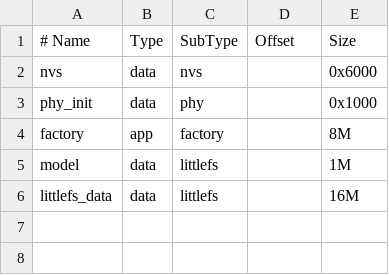
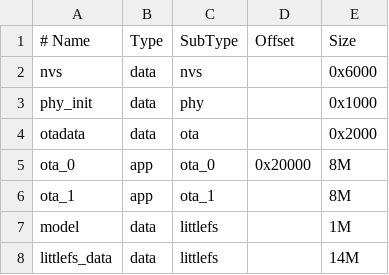
Before and after one commit to 0x1d/crucible, a CSV file: firmware/partitions.csv, drawn as a sheet.

```diff
--- a/firmware/partitions.csv
+++ b/firmware/partitions.csv
@@ -3,4 +3,6 @@ nvs,           data, nvs,      ,       0x6000,
 phy_init,      data, phy,      ,       0x1000,
-factory,       app,  factory,  ,       8M,
+otadata,       data, ota,      ,       0x2000,
+ota_0,         app,  ota_0,    0x20000, 8M,
+ota_1,         app,  ota_1,    ,       8M,
 model,         data, littlefs, ,       1M,
-littlefs_data, data, littlefs, ,       16M,
+littlefs_data, data, littlefs, ,       14M,
```
Also changed, not shown: 20 other files.
